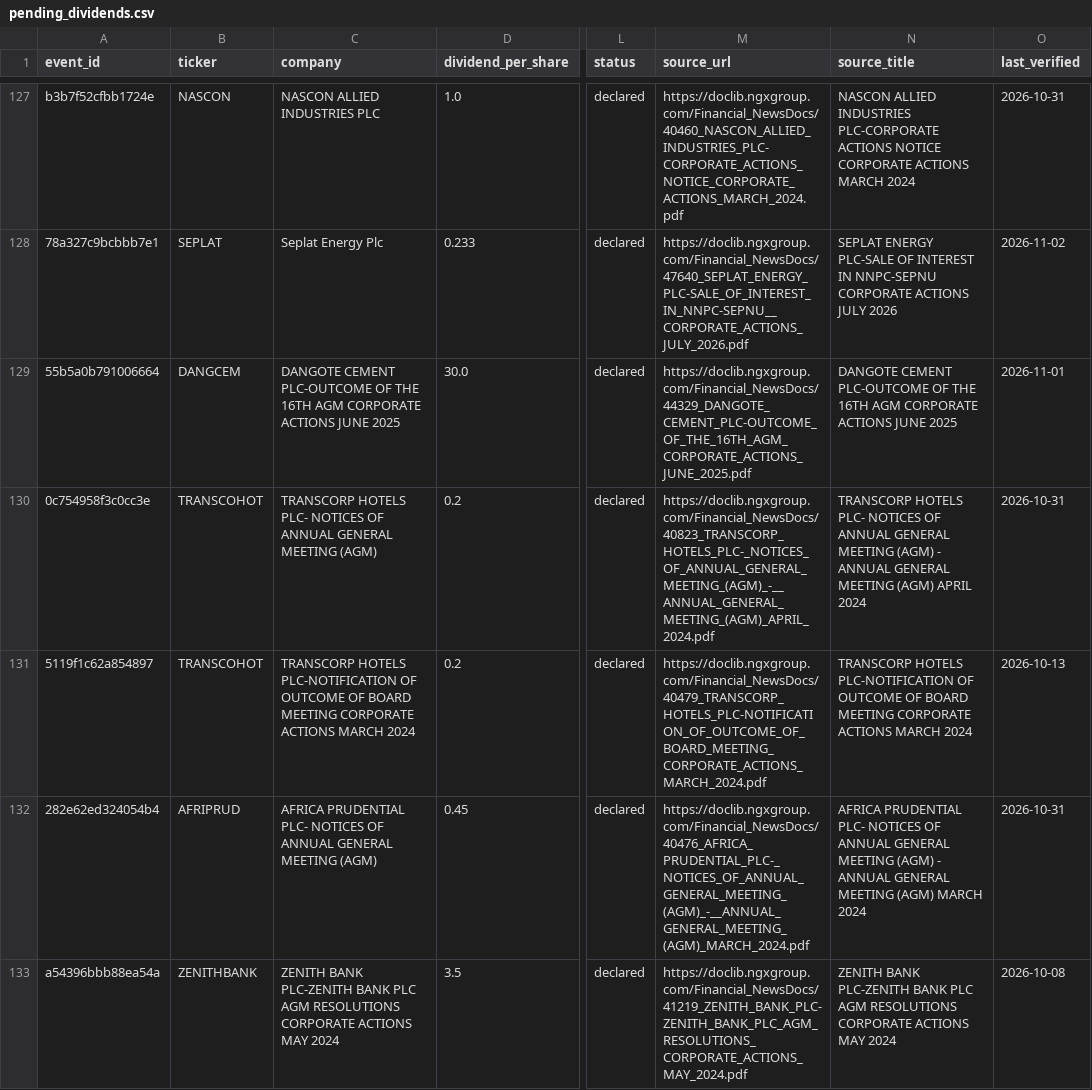
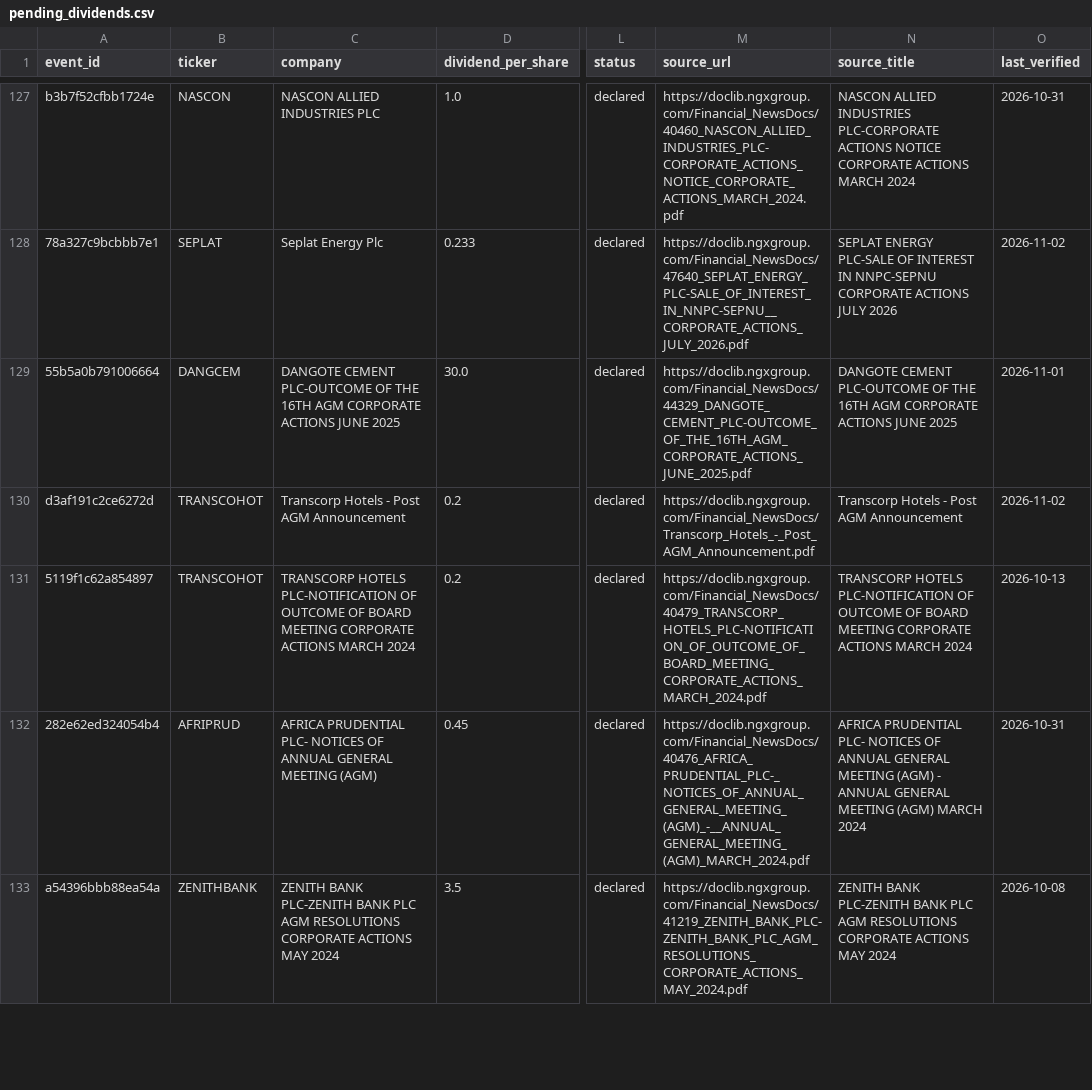
Before and after one commit to osargrrgrn/nairasheets-dividend-feed, a CSV file: docs/pending_dividends.csv, drawn as a sheet; only a part is shown, gaps mark what is left out; the diff covers the shown part only; the diff names each change by its address in the sheet, - before the commit and + after, or states it on an @@ line.

```diff
--- a/docs/pending_dividends.csv
+++ b/docs/pending_dividends.csv
-A130 (event_id): 0c754958f3c0cc3e
+A130 (event_id): d3af191c2ce6272d
-C130 (company): TRANSCORP HOTELS PLC- NOTICES OF ANNUAL GENERAL MEETING (AGM)
+C130 (company): Transcorp Hotels - Post AGM Announcement
-M130 (source_url): https://doclib.ngxgroup.com/Financial_NewsDocs/40823_TRANSCORP_HOTELS_PLC-_NOTICES_OF_ANNUAL_GENERAL_MEETING_(AGM)_-__ANNUAL_GENERAL_MEETING_(AGM)_APRIL_2024.pdf
+M130 (source_url): https://doclib.ngxgroup.com/Financial_NewsDocs/Transcorp_Hotels_-_Post_AGM_Announcement.pdf
-N130 (source_title): TRANSCORP HOTELS PLC- NOTICES OF ANNUAL GENERAL MEETING (AGM) - ANNUAL GENERAL MEETING (AGM) APRIL 2024
+N130 (source_title): Transcorp Hotels - Post AGM Announcement
-O130 (last_verified): 2026-10-31
+O130 (last_verified): 2026-11-02
```
Also changed, not shown: 36 edited cells elsewhere in this file, 4 other files.
